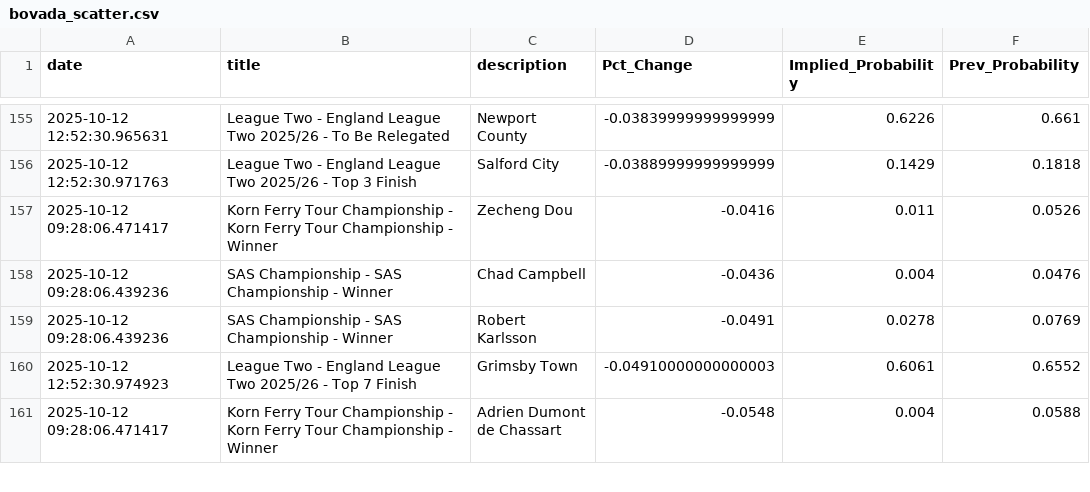
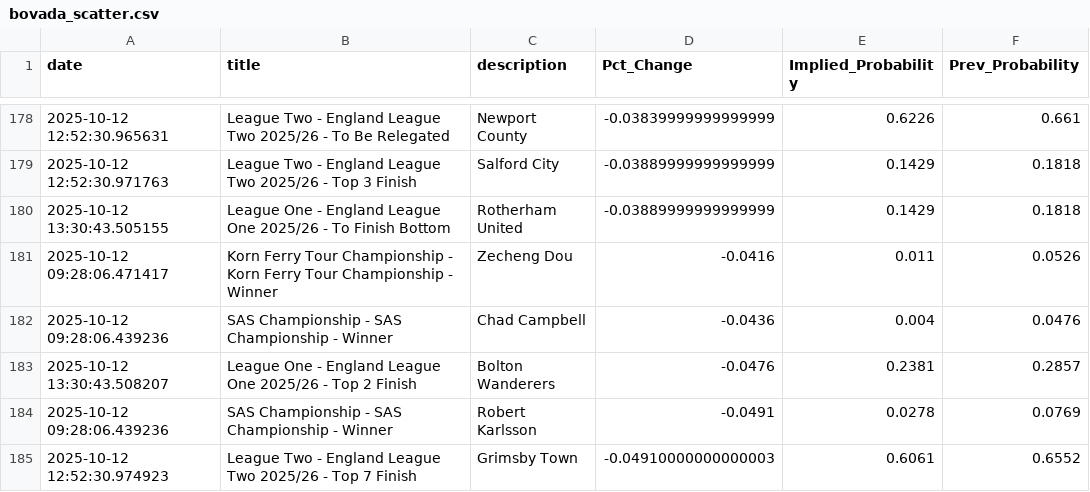
Before and after one commit to aaroncolesmith/bovada_data_1001, a CSV file: data/bovada_scatter.csv, drawn as a sheet; only a part is shown, gaps mark what is left out; the shorter side is filled out with more unchanged rows; the diff covers the shown part only; the diff names each change by its address in the sheet, - before the commit and + after, or states it on an @@ line.

Commit message:
Update data

```diff
--- a/data/bovada_scatter.csv
+++ b/data/bovada_scatter.csv
+row 180: 2025-10-12 13:30:43.505155 | League One - England League One 2025/26 - To Finish Bottom | Rotherham United | -0.03889999999999999 | 0.1429 | 0.1818
+row 183: 2025-10-12 13:30:43.508207 | League One - England League One 2025/26 - Top 2 Finish | Bolton Wanderers | -0.0476 | 0.2381 | 0.2857
```
Also changed, not shown: 29 added rows and 11 moved rows elsewhere in this file, 1 other file.
